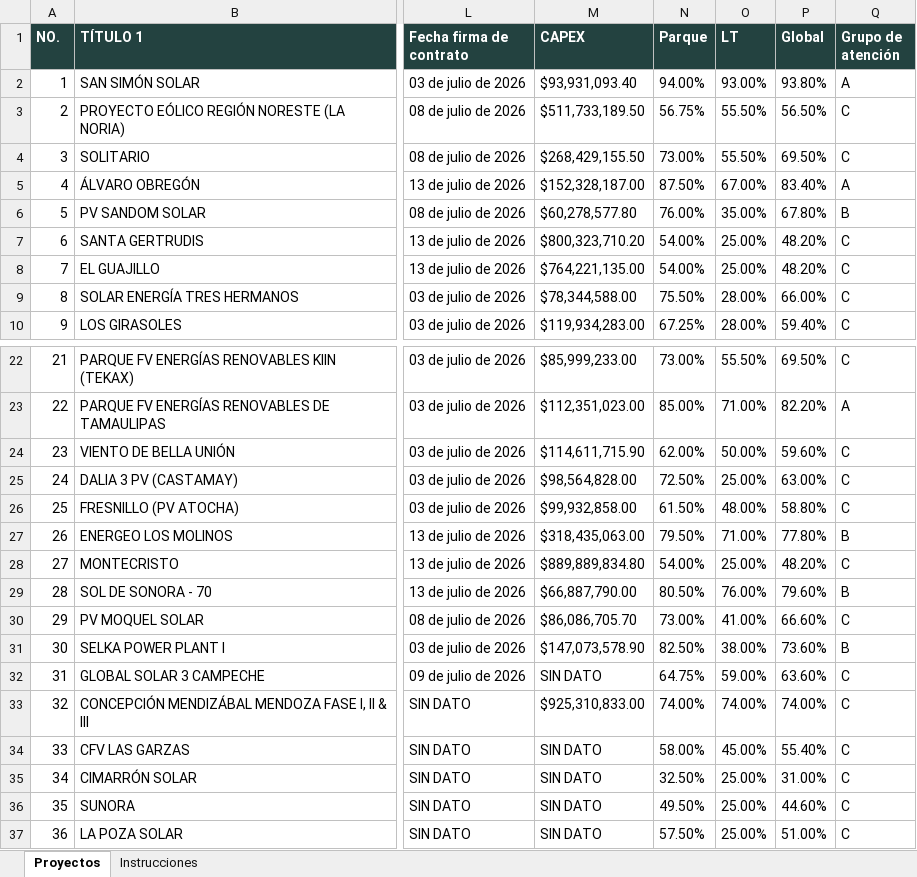
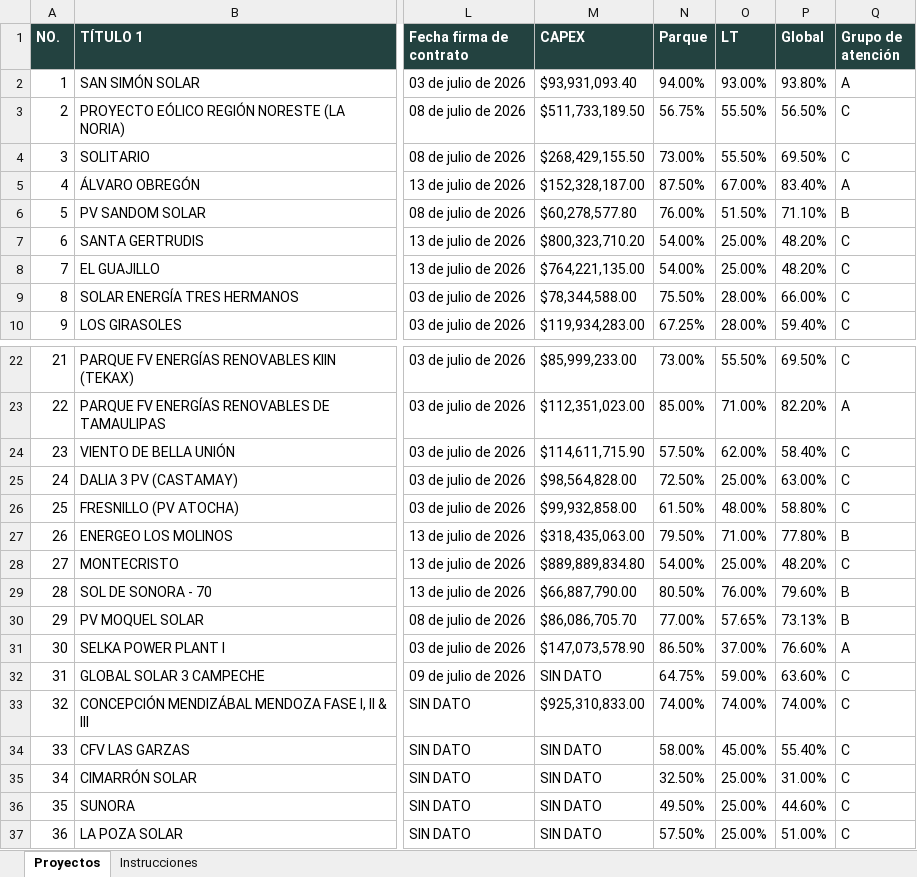
Before and after one commit to Igeophysicist/dashboard_mixtos, an Excel workbook: data/DATOS_MIXTOS.xlsx, sheet Proyectos, drawn as a sheet; only a part is shown, gaps mark what is left out; values as stored, in another font and other column widths than the file's, no borders; the diff names each change by its address in the sheet, - before the commit and + after, or states it on an @@ line.

Commit message:
Add files via upload

```diff
--- a/data/DATOS_MIXTOS.xlsx (sheet Proyectos)
+++ b/data/DATOS_MIXTOS.xlsx (sheet Proyectos)
-O6 (LT): 35.00%
+O6 (LT): 51.50%
-P6 (Global): 67.80%
+P6 (Global): 71.10%
-N24 (Parque): 62.00%
+N24 (Parque): 57.50%
-O24 (LT): 50.00%
+O24 (LT): 62.00%
-P24 (Global): 59.60%
+P24 (Global): 58.40%
-N30 (Parque): 73.00%
+N30 (Parque): 77.00%
-O30 (LT): 41.00%
+O30 (LT): 57.65%
-P30 (Global): 66.60%
+P30 (Global): 73.13%
-Q30 (Grupo de atención): C
+Q30 (Grupo de atención): B
-N31 (Parque): 82.50%
+N31 (Parque): 86.50%
-O31 (LT): 38.00%
+O31 (LT): 37.00%
-P31 (Global): 73.60%
+P31 (Global): 76.60%
-Q31 (Grupo de atención): B
+Q31 (Grupo de atención): A
```
